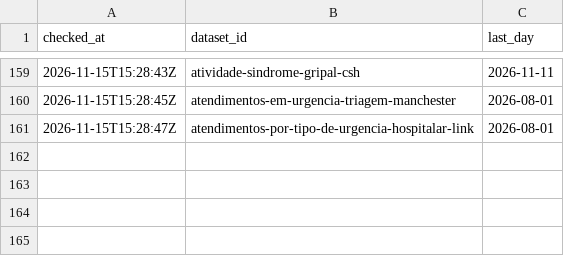
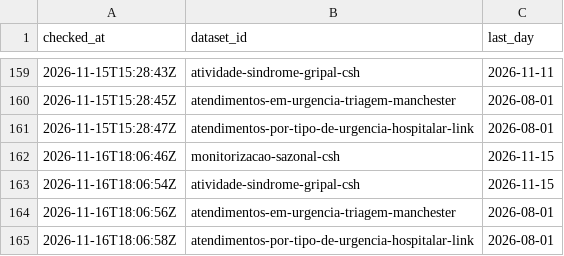
Before and after one commit to margaridafpereira/previsao-urgencias-sns, a CSV file: data/raw/publication_log.csv, drawn as a sheet; only a part is shown, gaps mark what is left out; the diff names each change by its address in the sheet, - before the commit and + after, or states it on an @@ line.

```diff
--- a/data/raw/publication_log.csv
+++ b/data/raw/publication_log.csv
+row 162: 2026-11-16T18:06:46Z | monitorizacao-sazonal-csh | 2026-11-15
+row 163: 2026-11-16T18:06:54Z | atividade-sindrome-gripal-csh | 2026-11-15
+row 164: 2026-11-16T18:06:56Z | atendimentos-em-urgencia-triagem-manchester | 2026-08-01
+row 165: 2026-11-16T18:06:58Z | atendimentos-por-tipo-de-urgencia-hospitalar-link | 2026-08-01
```
Also changed, not shown: 3 other files.
